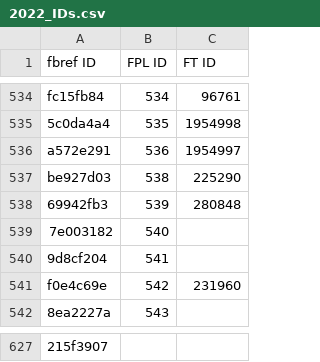
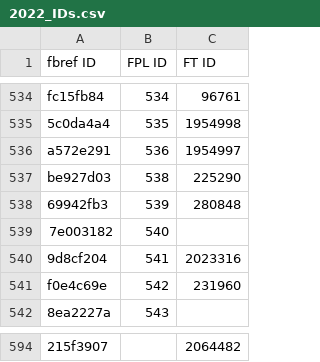
Before and after one commit to theFPLkiwi/theFPLkiwi, a CSV file: 2022_IDs.csv, drawn as a sheet; only a part is shown, gaps mark what is left out; addresses are those after the commit; the diff covers the shown part only; the diff names each change by its address in the sheet, - before the commit and + after, or states it on an @@ line.

```diff
--- a/2022_IDs.csv
+++ b/2022_IDs.csv
-C540 (FT ID): (empty)
+C540 (FT ID): 2023316
-C594 (FT ID): (empty)
+C594 (FT ID): 2064482
```
Also changed, not shown: 21 added rows and 54 removed rows elsewhere in this file, ID_Dictionary.csv, 2 other files.
